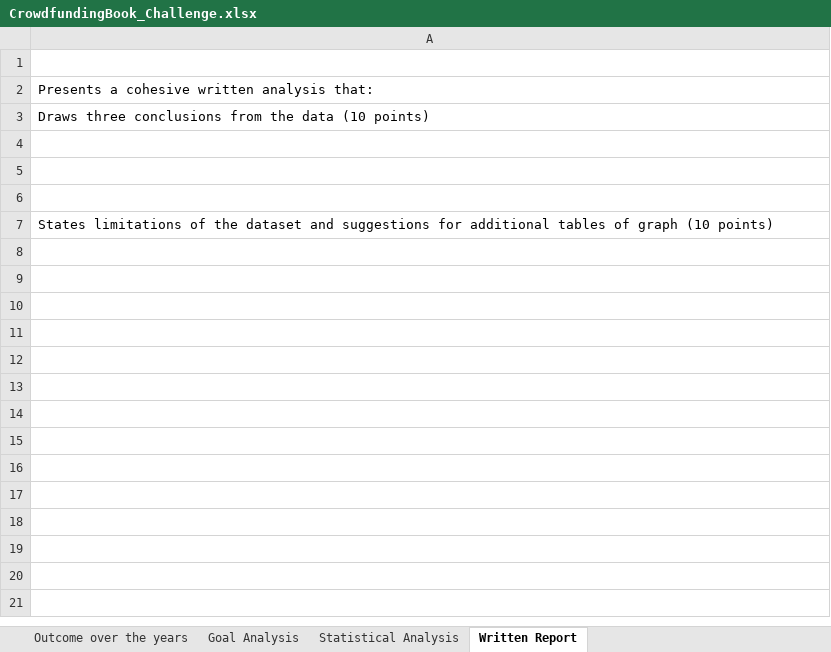
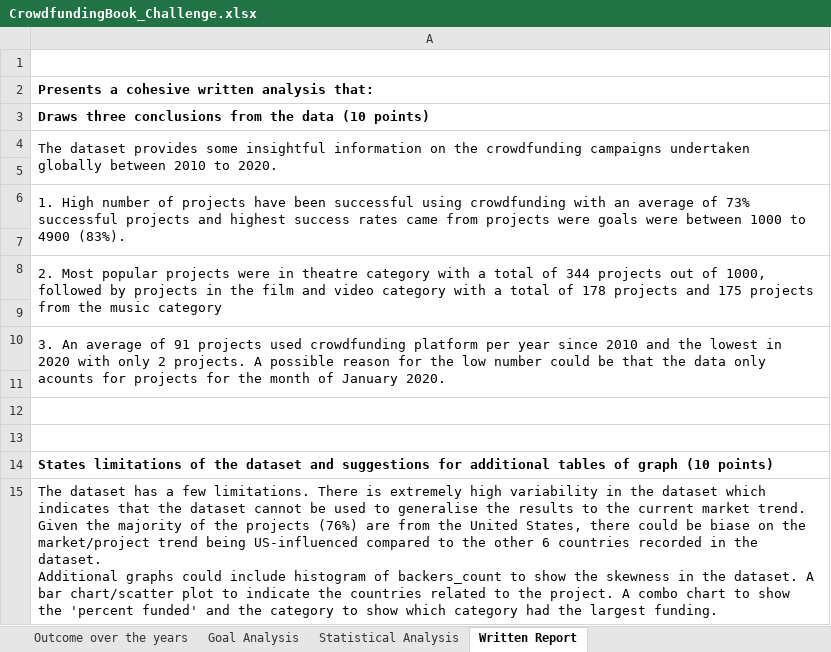
Before and after one commit to ManishaRezaPaul/BCS_Excel, an Excel workbook: CrowdfundingBook_Challenge.xlsx, sheet Written Report, drawn as a sheet; values as stored, in another font and other column widths than the file's, no borders; addresses are those after the commit; ↵ is a line break in a cell; the diff names each change by its address in the sheet, - before the commit and + after, or states it on an @@ line.

```diff
--- a/CrowdfundingBook_Challenge.xlsx (sheet Written Report)
+++ b/CrowdfundingBook_Challenge.xlsx (sheet Written Report)
-A2:A3 bold: off
+A2:A3 bold: on
+row 4: The dataset provides some insightful information on the crowdfunding campaigns undertaken globally between 2010 to 2020.
+row 5: (empty)
+row 6: 1. High number of projects have been successful using crowdfunding with an average of 73% successful projects and highest success rates came from projects were goals were between 1000 to 4900 (83%).
+row 7: (empty)
+row 8: 2. Most popular projects were in theatre category with a total of 344 projects out of 1000, followed by projects in the film and video category with a total of 178 projects and 175 projects from the music category
+row 9: (empty)
+row 10: 3. An average of 91 projects used crowdfunding platform per year since 2010 and the lowest in 2020 with only 2 projects. A possible reason for the low number could be that the data only acounts for projects for the month of January 2020.
-A14 bold: off
+A14 bold: on
+row 15: The dataset has a few limitations. There is extremely high variability in the dataset which indicates that the dataset cannot be used to generalise the results to the current market trend. Given the majority of the projects (76%) are from the United States, there could be biase on the market/project trend being US-influenced compared to the other 6 countries recorded in the dataset. ↵ Additional graphs could include histogram of backers_count to show the skewness in the dataset. A bar chart/scatter plot to indicate the countries related to the project. A combo chart to show the 'percent funded' and the category to show which category had the largest funding.
```
Also changed, not shown: sheet Outcome over the years, sheet Statistical Analysis, charts or pictures.
